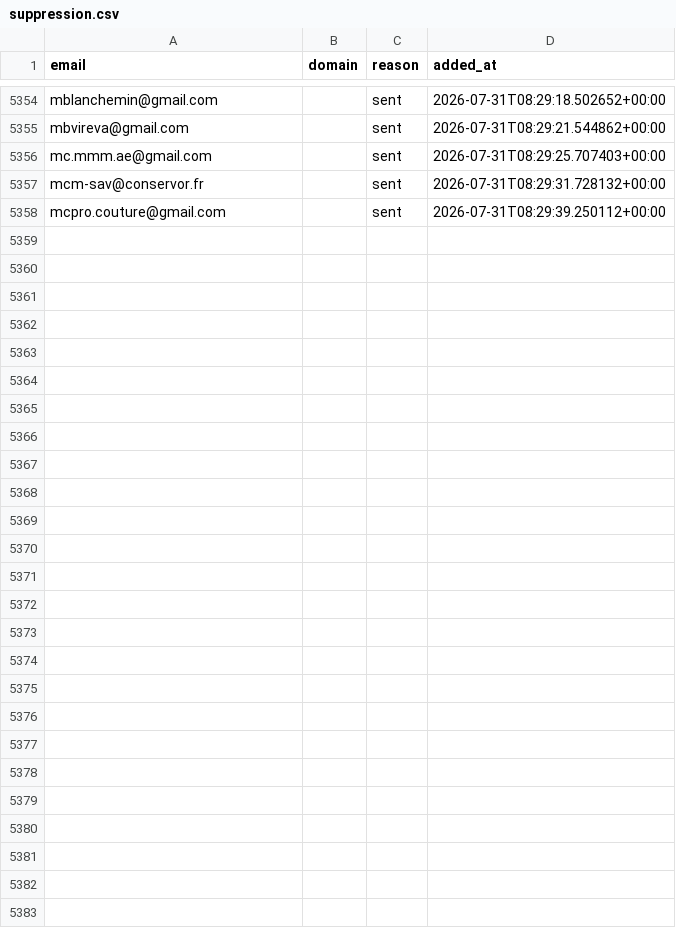
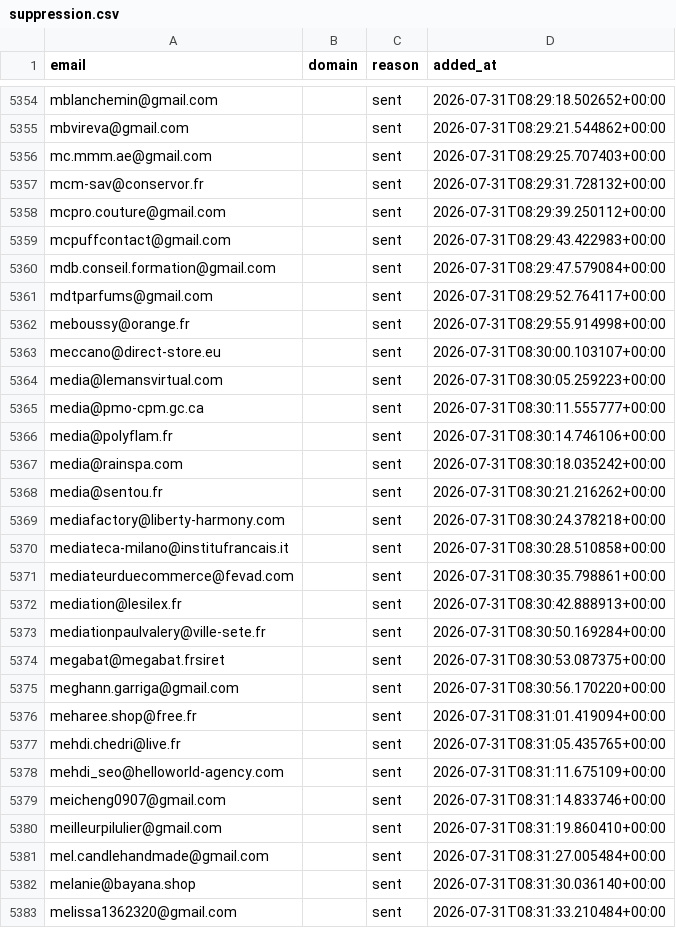
Before and after one commit to romtaug2/SupportAI-Emailing, a CSV file: emailing/data/suppression.csv, drawn as a sheet; only a part is shown, gaps mark what is left out.

Commit message:
chore: persist suppression (envois SupportAI)

```diff
--- a/emailing/data/suppression.csv
+++ b/emailing/data/suppression.csv
@@ -5358 +5358,26 @@ mcm-sav@conservor.fr,,sent,2026-07-31T08:29:31.728132+00:00
 mcpro.couture@gmail.com,,sent,2026-07-31T08:29:39.250112+00:00
+mcpuffcontact@gmail.com,,sent,2026-07-31T08:29:43.422983+00:00
+mdb.conseil.formation@gmail.com,,sent,2026-07-31T08:29:47.579084+00:00
+mdtparfums@gmail.com,,sent,2026-07-31T08:29:52.764117+00:00
+meboussy@orange.fr,,sent,2026-07-31T08:29:55.914998+00:00
+meccano@direct-store.eu,,sent,2026-07-31T08:30:00.103107+00:00
+media@lemansvirtual.com,,sent,2026-07-31T08:30:05.259223+00:00
+media@pmo-cpm.gc.ca,,sent,2026-07-31T08:30:11.555777+00:00
+media@polyflam.fr,,sent,2026-07-31T08:30:14.746106+00:00
+media@rainspa.com,,sent,2026-07-31T08:30:18.035242+00:00
+media@sentou.fr,,sent,2026-07-31T08:30:21.216262+00:00
+mediafactory@liberty-harmony.com,,sent,2026-07-31T08:30:24.378218+00:00
+mediateca-milano@institufrancais.it,,sent,2026-07-31T08:30:28.510858+00:00
+mediateurduecommerce@fevad.com,,sent,2026-07-31T08:30:35.798861+00:00
+mediation@lesilex.fr,,sent,2026-07-31T08:30:42.888913+00:00
+mediationpaulvalery@ville-sete.fr,,sent,2026-07-31T08:30:50.169284+00:00
+megabat@megabat.frsiret,,sent,2026-07-31T08:30:53.087375+00:00
+meghann.garriga@gmail.com,,sent,2026-07-31T08:30:56.170220+00:00
+meharee.shop@free.fr,,sent,2026-07-31T08:31:01.419094+00:00
+mehdi.chedri@live.fr,,sent,2026-07-31T08:31:05.435765+00:00
+mehdi_seo@helloworld-agency.com,,sent,2026-07-31T08:31:11.675109+00:00
+meicheng0907@gmail.com,,sent,2026-07-31T08:31:14.833746+00:00
+meilleurpilulier@gmail.com,,sent,2026-07-31T08:31:19.860410+00:00
+mel.candlehandmade@gmail.com,,sent,2026-07-31T08:31:27.005484+00:00
+melanie@bayana.shop,,sent,2026-07-31T08:31:30.036140+00:00
+melissa1362320@gmail.com,,sent,2026-07-31T08:31:33.210484+00:00
```
